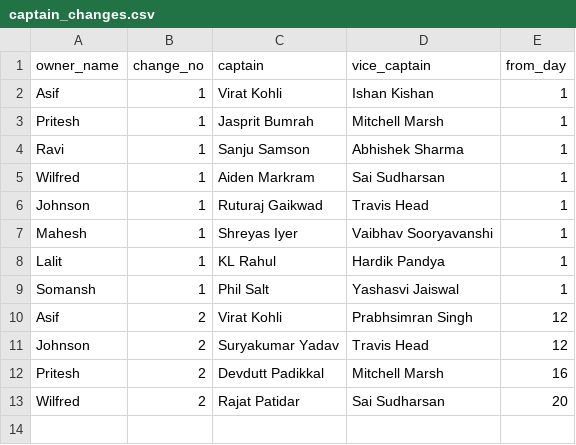
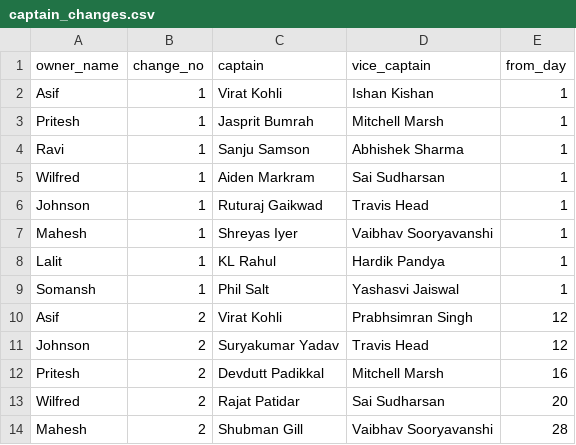
Before and after one commit to AsifCodeBank123/t20_points_dashboard, a CSV file: data/captain_changes.csv, drawn as a sheet.

Commit message:
mahesh captain changed

```diff
--- a/data/captain_changes.csv
+++ b/data/captain_changes.csv
@@ -13 +13,2 @@ Pritesh,2,Devdutt Padikkal,Mitchell Marsh,16
 Wilfred,2,Rajat Patidar,Sai Sudharsan,20
+Mahesh,2,Shubman Gill,Vaibhav Sooryavanshi,28
```
